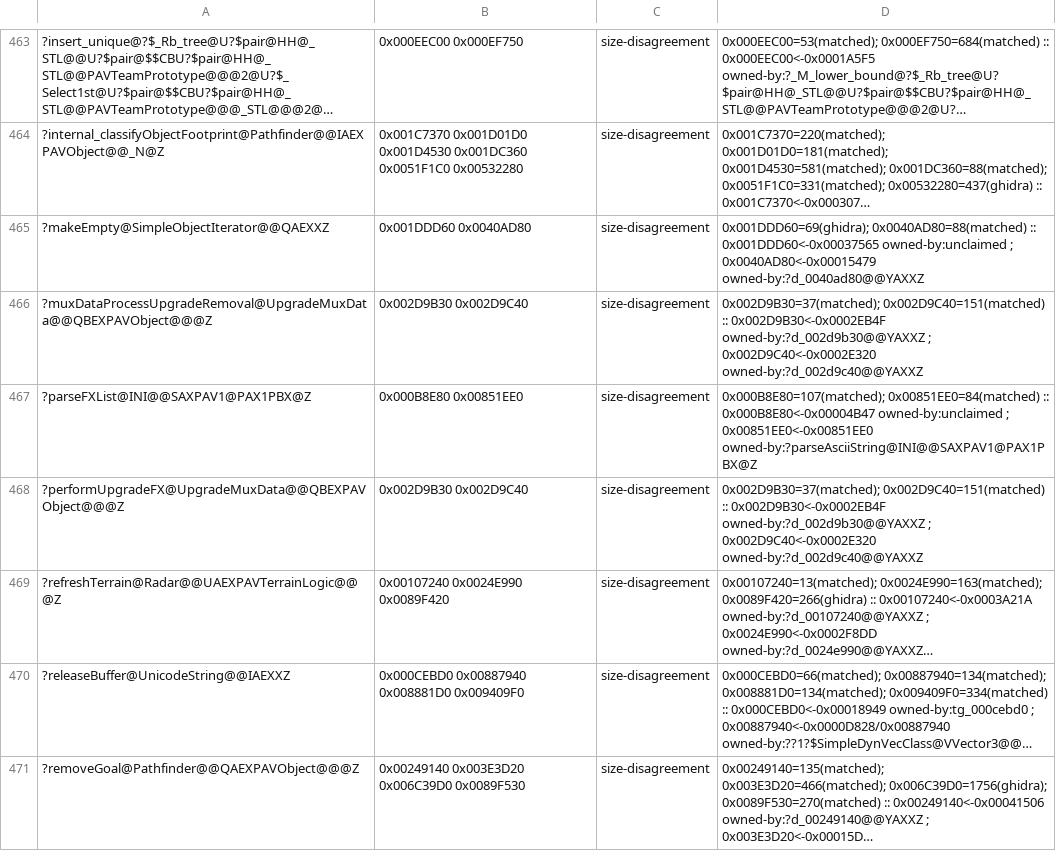
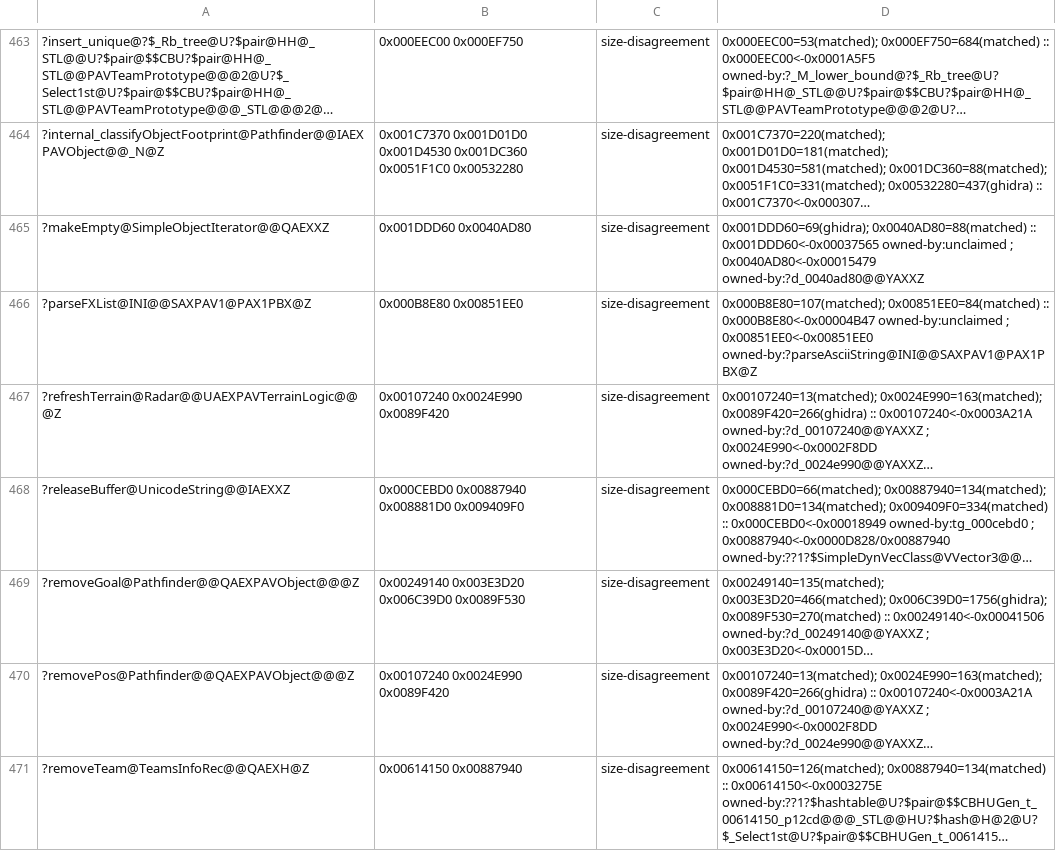
Before and after one commit to Doble-K/Open-BFME-1, a CSV file: reverse/pin_consistency_baseline.csv, drawn as a sheet; only a part is shown, gaps mark what is left out; the shorter side is filled out with more unchanged rows; long unchanged cells end in …; the diff names each change by its address in the sheet, - before the commit and + after, or states it on an @@ line.

Commit message:
Open-BFME5: convert UpgradeMuxData effects

```diff
--- a/reverse/pin_consistency_baseline.csv
+++ b/reverse/pin_consistency_baseline.csv
-row 466: ?muxDataProcessUpgradeRemoval@UpgradeMuxData@@QBEXPAVObject@@@Z | 0x002D9B30 0x002D9C40 | size-disagreement | 0x002D9B30=37(matched); 0x002D9C40=151(matched) :: 0x002D9B30<-0x0002EB4F owned-by:?d_002d9b30@@YAXXZ ; 0x002D9C40<-0x0002E320 owned-by:?d_002d9c40@@YAXXZ
-row 468: ?performUpgradeFX@UpgradeMuxData@@QBEXPAVObject@@@Z | 0x002D9B30 0x002D9C40 | size-disagreement | 0x002D9B30=37(matched); 0x002D9C40=151(matched) :: 0x002D9B30<-0x0002EB4F owned-by:?d_002d9b30@@YAXXZ ; 0x002D9C40<-0x0002E320 owned-by:?d_002d9c40@@YAXXZ
```
Also changed, not shown: 2 other files.
